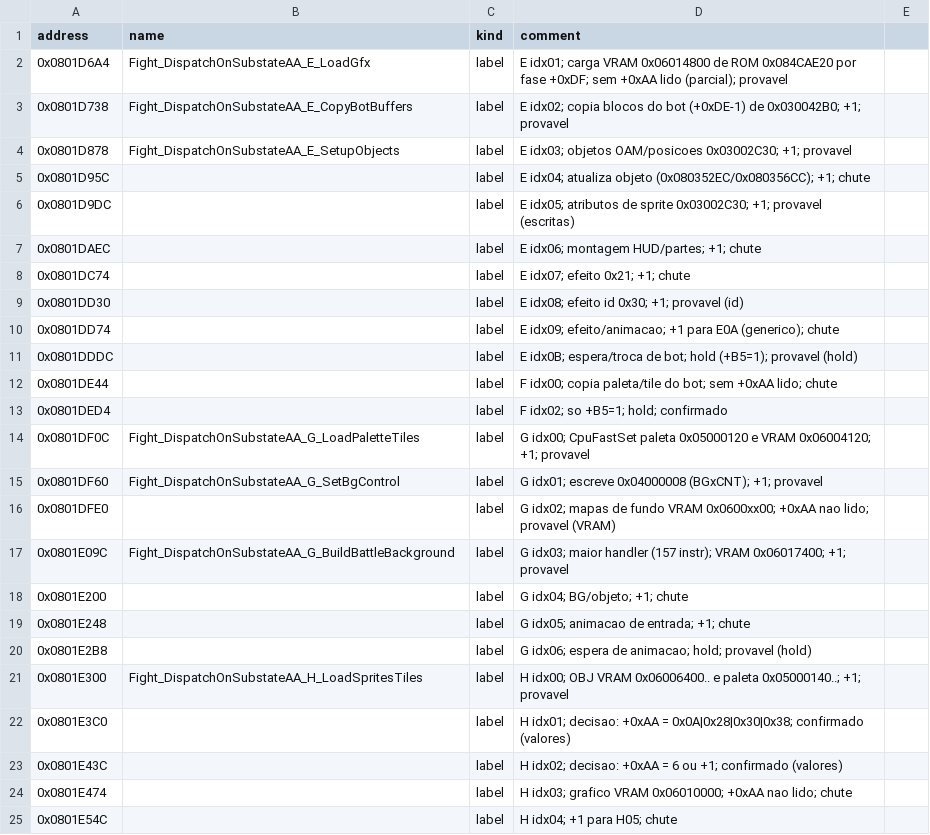
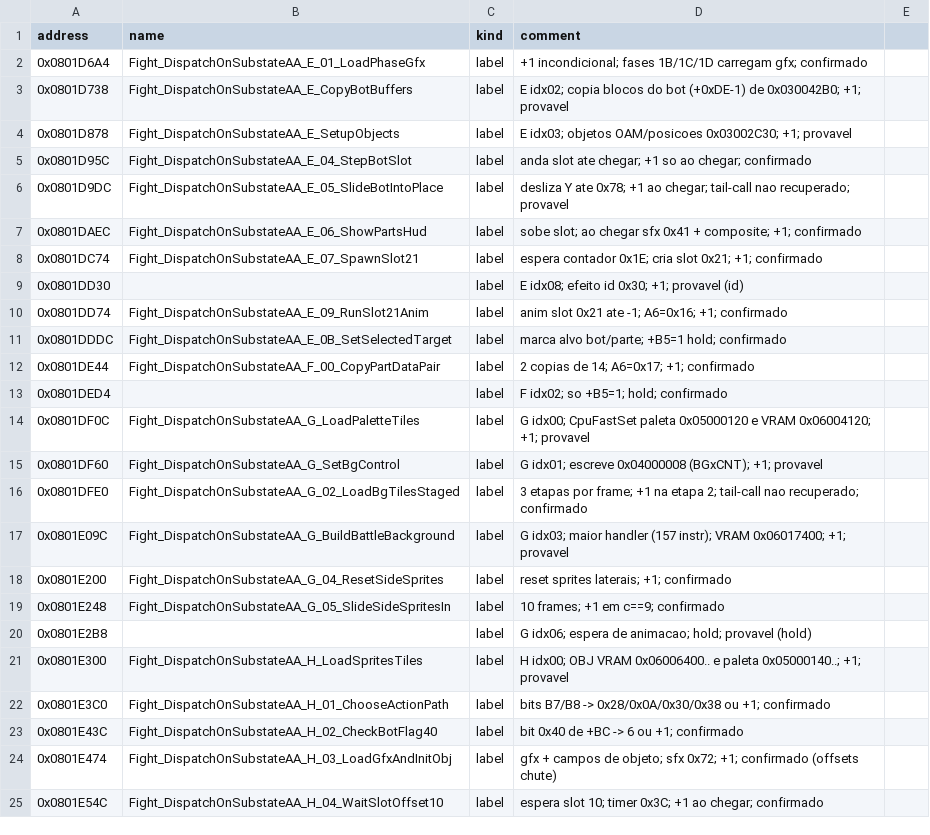
Before and after one commit to jvsdm/Medabots-Romhacking-Toolkit, a CSV file: re/functions/HA2_simbolos.csv, drawn as a sheet; only a part is shown; the diff covers the shown part only.

```diff
--- a/re/functions/HA2_simbolos.csv
+++ b/re/functions/HA2_simbolos.csv
@@ -1,13 +1,13 @@
 address,name,kind,comment
-0x0801D6A4,Fight_DispatchOnSubstateAA_E_LoadGfx,label,E idx01; carga VRAM 0x06014800 de ROM 0x084CAE20 por fase +0xDF; sem +0xAA lido (parcial); provavel
+0x0801D6A4,Fight_DispatchOnSubstateAA_E_01_LoadPhaseGfx,label,+1 incondicional; fases 1B/1C/1D carregam gfx; confirmado
 0x0801D738,Fight_DispatchOnSubstateAA_E_CopyBotBuffers,label,E idx02; copia blocos do bot (+0xDE-1) de 0x030042B0; +1; provavel
 0x0801D878,Fight_DispatchOnSubstateAA_E_SetupObjects,label,E idx03; objetos OAM/posicoes 0x03002C30; +1; provavel
-0x0801D95C,,label,E idx04; atualiza objeto (0x080352EC/0x080356CC); +1; chute
-0x0801D9DC,,label,E idx05; atributos de sprite 0x03002C30; +1; provavel (escritas)
-0x0801DAEC,,label,E idx06; montagem HUD/partes; +1; chute
-0x0801DC74,,label,E idx07; efeito 0x21; +1; chute
+0x0801D95C,Fight_DispatchOnSubstateAA_E_04_StepBotSlot,label,anda slot ate chegar; +1 so ao chegar; confirmado
+0x0801D9DC,Fight_DispatchOnSubstateAA_E_05_SlideBotIntoPlace,label,desliza Y ate 0x78; +1 ao chegar; tail-call nao recuperado; provavel
+0x0801DAEC,Fight_DispatchOnSubstateAA_E_06_ShowPartsHud,label,sobe slot; ao chegar sfx 0x41 + composite; +1; confirmado
+0x0801DC74,Fight_DispatchOnSubstateAA_E_07_SpawnSlot21,label,espera contador 0x1E; cria slot 0x21; +1; confirmado
 0x0801DD30,,label,E idx08; efeito id 0x30; +1; provavel (id)
-0x0801DD74,,label,E idx09; efeito/animacao; +1 para E0A (generico); chute
-0x0801DDDC,,label,E idx0B; espera/troca de bot; hold (+B5=1); provavel (hold)
-0x0801DE44,,label,F idx00; copia paleta/tile do bot; sem +0xAA lido; chute
+0x0801DD74,Fight_DispatchOnSubstateAA_E_09_RunSlot21Anim,label,anim slot 0x21 ate -1; A6=0x16; +1; confirmado
+0x0801DDDC,Fight_DispatchOnSubstateAA_E_0B_SetSelectedTarget,label,marca alvo bot/parte; +B5=1 hold; confirmado
+0x0801DE44,Fight_DispatchOnSubstateAA_F_00_CopyPartDataPair,label,2 copias de 14; A6=0x17; +1; confirmado
 0x0801DED4,,label,F idx02; so +B5=1; hold; confirmado
@@ -15,11 +15,11 @@ address,name,kind,comment
 0x0801DF60,Fight_DispatchOnSubstateAA_G_SetBgControl,label,G idx01; escreve 0x04000008 (BGxCNT); +1; provavel
-0x0801DFE0,,label,G idx02; mapas de fundo VRAM 0x0600xx00; +0xAA nao lido; provavel (VRAM)
+0x0801DFE0,Fight_DispatchOnSubstateAA_G_02_LoadBgTilesStaged,label,3 etapas por frame; +1 na etapa 2; tail-call nao recuperado; confirmado
 0x0801E09C,Fight_DispatchOnSubstateAA_G_BuildBattleBackground,label,G idx03; maior handler (157 instr); VRAM 0x06017400; +1; provavel
-0x0801E200,,label,G idx04; BG/objeto; +1; chute
-0x0801E248,,label,G idx05; animacao de entrada; +1; chute
+0x0801E200,Fight_DispatchOnSubstateAA_G_04_ResetSideSprites,label,reset sprites laterais; +1; confirmado
+0x0801E248,Fight_DispatchOnSubstateAA_G_05_SlideSideSpritesIn,label,10 frames; +1 em c==9; confirmado
 0x0801E2B8,,label,G idx06; espera de animacao; hold; provavel (hold)
 0x0801E300,Fight_DispatchOnSubstateAA_H_LoadSpritesTiles,label,H idx00; OBJ VRAM 0x06006400.. e paleta 0x05000140..; +1; provavel
-0x0801E3C0,,label,H idx01; decisao: +0xAA = 0x0A|0x28|0x30|0x38; confirmado (valores)
-0x0801E43C,,label,H idx02; decisao: +0xAA = 6 ou +1; confirmado (valores)
-0x0801E474,,label,H idx03; grafico VRAM 0x06010000; +0xAA nao lido; chute
-0x0801E54C,,label,H idx04; +1 para H05; chute
+0x0801E3C0,Fight_DispatchOnSubstateAA_H_01_ChooseActionPath,label,bits B7/B8 -> 0x28/0x0A/0x30/0x38 ou +1; confirmado
+0x0801E43C,Fight_DispatchOnSubstateAA_H_02_CheckBotFlag40,label,bit 0x40 de +BC -> 6 ou +1; confirmado
+0x0801E474,Fight_DispatchOnSubstateAA_H_03_LoadGfxAndInitObj,label,gfx + campos de objeto; sfx 0x72; +1; confirmado (offsets chute)
+0x0801E54C,Fight_DispatchOnSubstateAA_H_04_WaitSlotOffset10,label,espera slot 10; timer 0x3C; +1 ao chegar; confirmado
```
Also changed, not shown: 32 edited cells elsewhere in this file, 1 other file.
